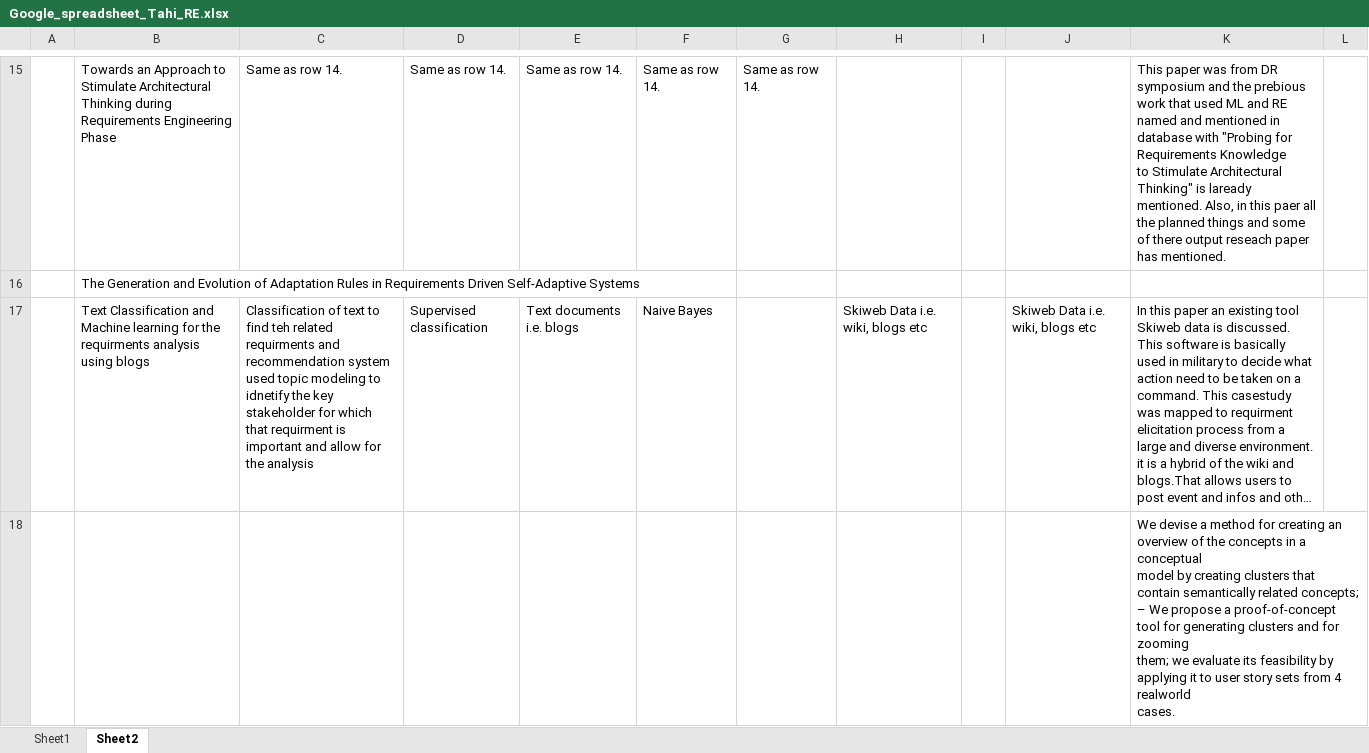
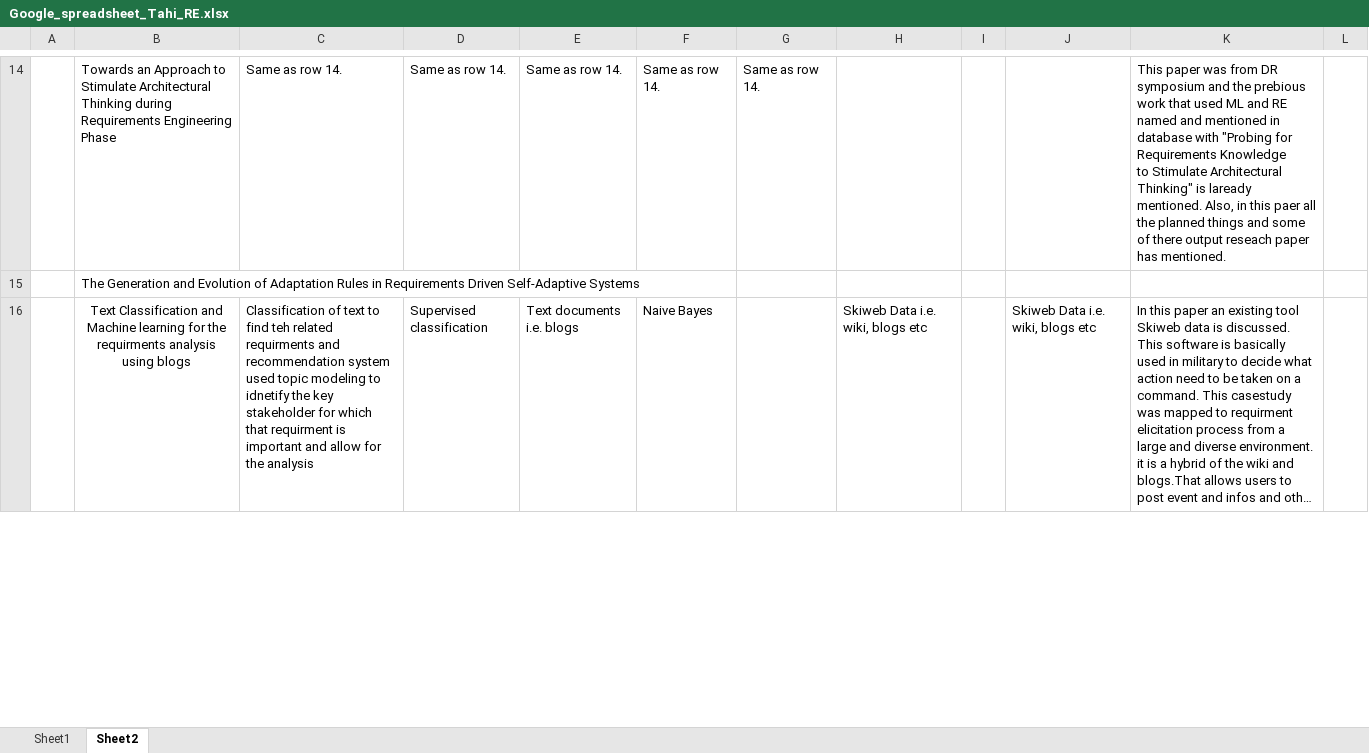
Before and after one commit to Tahi11/Paper-read, an Excel workbook: Paper/Google_spreadsheet_Tahi_RE.xlsx, sheet Sheet2, drawn as a sheet; only a part is shown, gaps mark what is left out; long unchanged cells end in …; values as stored, in another font and other column widths than the file's, no borders; removed rows and columns are numbered as before the commit, all else as after; ↵ is a line break in a cell; the diff covers the shown part only; the diff names each change by its address in the sheet, - before the commit and + after, or states it on an @@ line.

```diff
--- a/Paper/Google_spreadsheet_Tahi_RE.xlsx (sheet Sheet2)
+++ b/Paper/Google_spreadsheet_Tahi_RE.xlsx (sheet Sheet2)
-B16 alignment: left
+B16 alignment: center
-row 18:  |  |  |  |  |  |  |  |  |  | We devise a method for creating an overview of the concepts in a conceptual ↵ model by creating clusters that contain semantically related concepts; ↵ – We propose a proof-of-concept tool for generating clusters and for zooming ↵ them; we evaluate its feasibility by applying it to user story sets from 4 realworld ↵ cases.
```
Also changed, not shown: 5 added rows and 1 removed row elsewhere in this sheet, sheet Sheet1, 11 other files.
